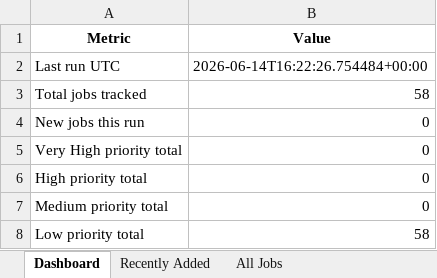
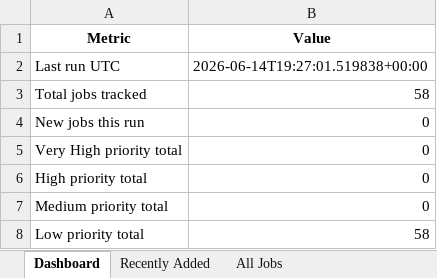
Before and after one commit to ricky11285/Aviation-Job-Scouts, an Excel workbook: output/dispatcher_jobs_tracker.xlsx, sheet Dashboard, drawn as a sheet; values as stored, in another font and other column widths than the file's, no borders; the diff names each change by its address in the sheet, - before the commit and + after, or states it on an @@ line.

```diff
--- a/output/dispatcher_jobs_tracker.xlsx (sheet Dashboard)
+++ b/output/dispatcher_jobs_tracker.xlsx (sheet Dashboard)
-B2 (Value): 2026-06-14T16:22:26.754484+00:00
+B2 (Value): 2026-06-14T19:27:01.519838+00:00
```
